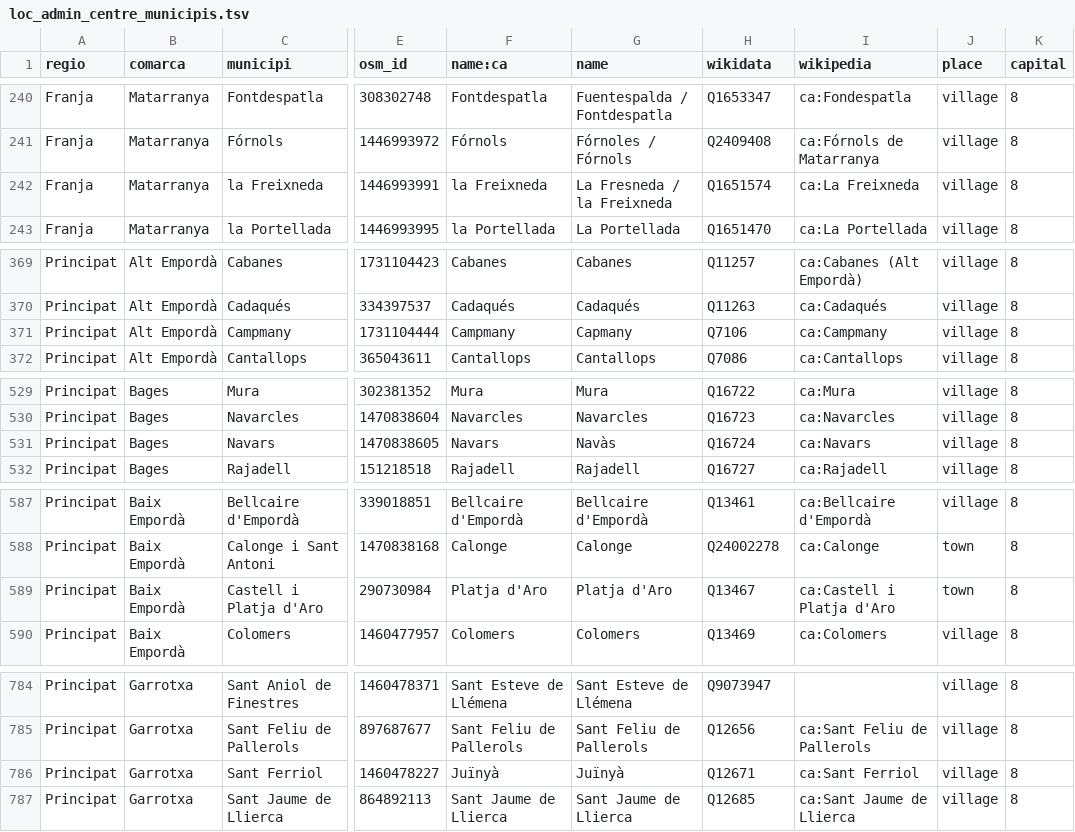
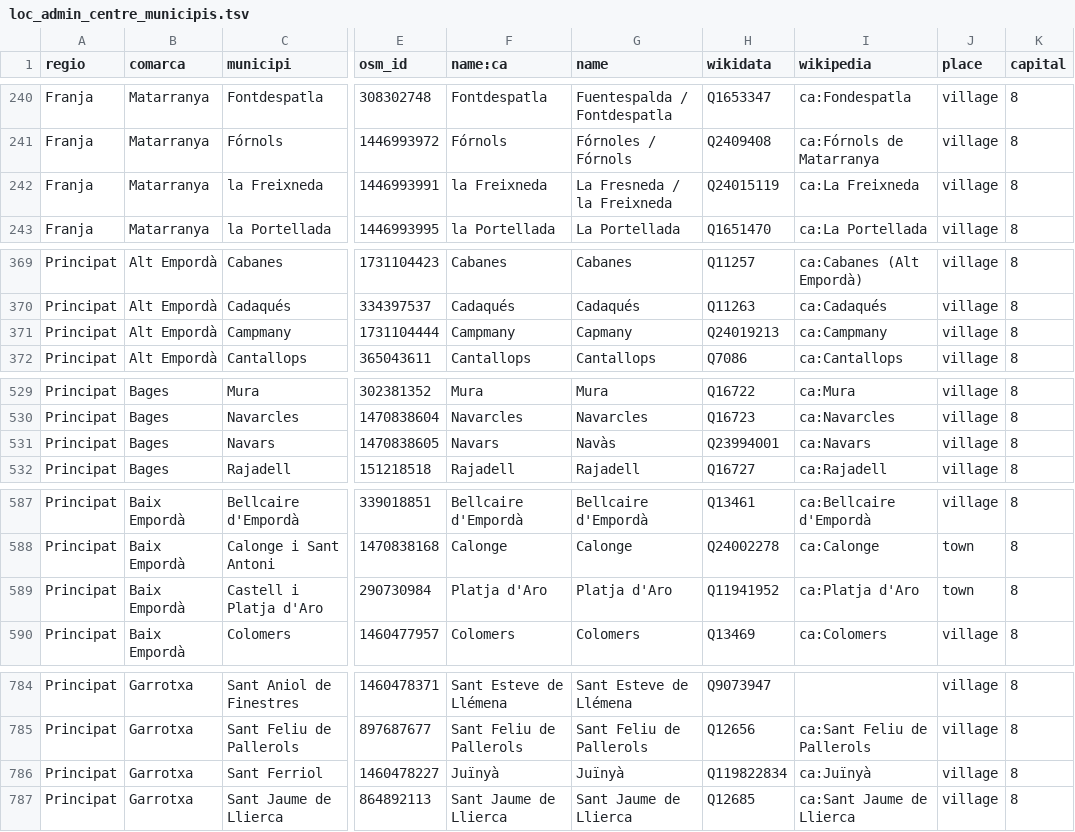
Before and after one commit to OSM-Catalan/monitorOSM, a TSV file: data-raw/loc_admin_centre_municipis.tsv, drawn as a sheet; only a part is shown, gaps mark what is left out; the diff covers the shown part only; the diff names each change by its address in the sheet, - before the commit and + after, or states it on an @@ line.

```diff
--- a/data-raw/loc_admin_centre_municipis.tsv
+++ b/data-raw/loc_admin_centre_municipis.tsv
-H242 (wikidata): Q1651574
+H242 (wikidata): Q24015119
-H371 (wikidata): Q7106
+H371 (wikidata): Q24019213
-H531 (wikidata): Q16724
+H531 (wikidata): Q23994001
-H589 (wikidata): Q13467
+H589 (wikidata): Q11941952
-I589 (wikipedia): ca:Castell i Platja d'Aro
+I589 (wikipedia): ca:Platja d'Aro
-H786 (wikidata): Q12671
+H786 (wikidata): Q119822834
-I786 (wikipedia): ca:Sant Ferriol
+I786 (wikipedia): ca:Juïnyà
```
Also changed, not shown: 2 edited cells elsewhere in this file, data-raw/comarques.tsv, data-raw/municipis.tsv, 3 other files.
